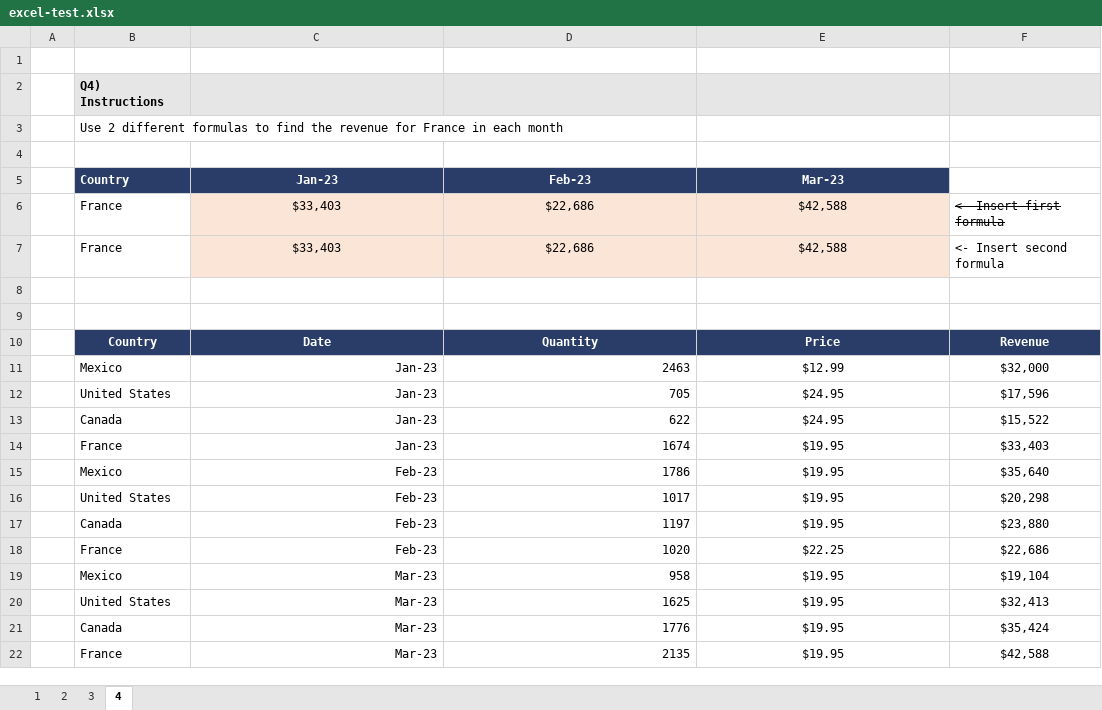
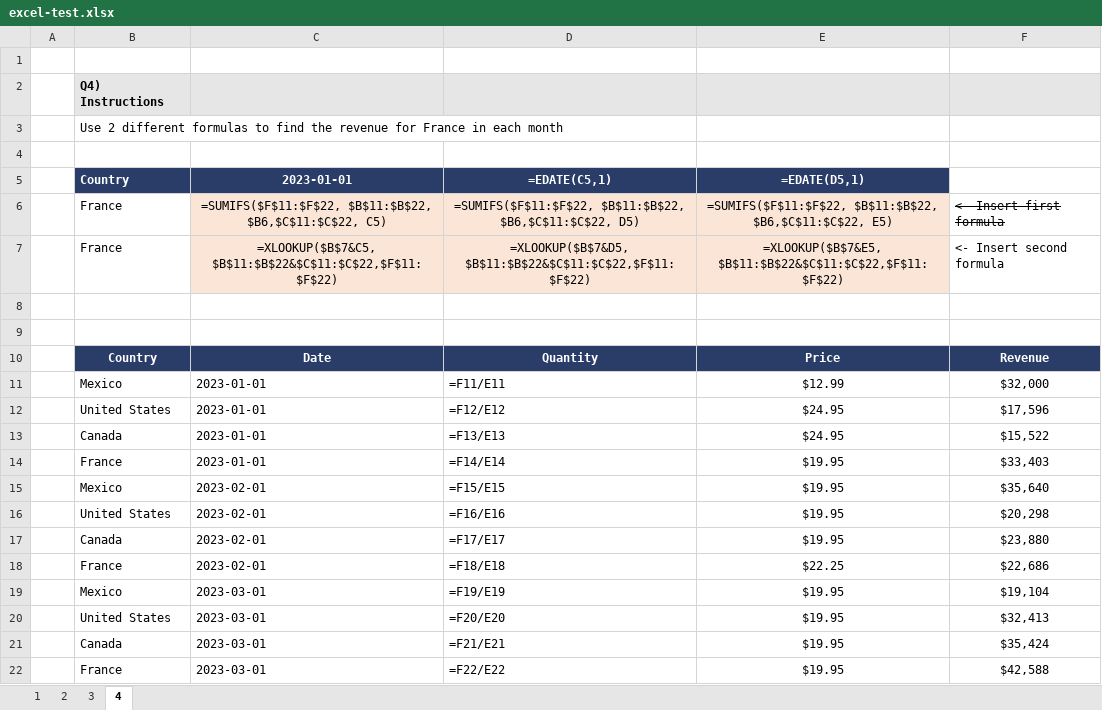
Before and after one commit to aehrath/my_test_apps, an Excel workbook: test_data/excel-test.xlsx, sheet 4, drawn as a sheet; values as stored, in another font and other column widths than the file's, no borders; formulas without a stored value are shown as written; removed rows and columns are numbered as before the commit, all else as after; the diff names each change by its address in the sheet, - before the commit and + after, or states it on an @@ line.

```diff
--- a/test_data/excel-test.xlsx (sheet 4)
+++ b/test_data/excel-test.xlsx (sheet 4)
-row 5:  | Country | Jan-23 | Feb-23 | Mar-23
-row 6:  | France | $33,403 | $22,686 | $42,588 | <- Insert first formula
-row 7:  | France | $33,403 | $22,686 | $42,588 | <- Insert second formula
+row 5:  | Country | 2023-01-01 | =EDATE(C5,1) | =EDATE(D5,1)
+row 6:  | France | =SUMIFS($F$11:$F$22, $B$11:$B$22, $B6,$C$11:$C$22, C5) | =SUMIFS($F$11:$F$22, $B$11:$B$22, $B6,$C$11:$C$22, D5) | =SUMIFS($F$11:$F$22, $B$11:$B$22, $B6,$C$11:$C$22, E5) | <- Insert first formula
+row 7:  | France | =XLOOKUP($B$7&C5, $B$11:$B$22&$C$11:$C$22,$F$11:$F$22) | =XLOOKUP($B$7&D5, $B$11:$B$22&$C$11:$C$22,$F$11:$F$22) | =XLOOKUP($B$7&E5, $B$11:$B$22&$C$11:$C$22,$F$11:$F$22) | <- Insert second formula
-C11:C14: Jan-23
+C11:C14: 2023-01-01
-D11: 2463
+D11: =F11/E11
-D12: 705
+D12: =F12/E12
-D13: 622
+D13: =F13/E13
-D14: 1674
+D14: =F14/E14
-C15:C18: Feb-23
+C15:C18: 2023-02-01
-D15: 1786
+D15: =F15/E15
-D16: 1017
+D16: =F16/E16
-D17: 1197
+D17: =F17/E17
-D18: 1020
+D18: =F18/E18
-C19:C22: Mar-23
+C19:C22: 2023-03-01
-D19: 958
+D19: =F19/E19
-D20: 1625
+D20: =F20/E20
-D21: 1776
+D21: =F21/E21
-D22: 2135
+D22: =F22/E22
```
Also changed, not shown: sheet 1, sheet 3, sheet 2.
